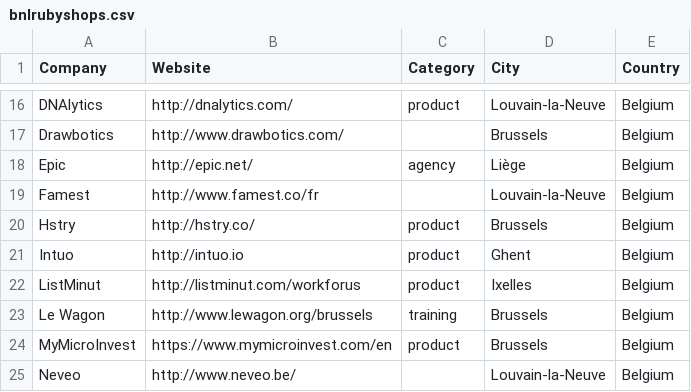
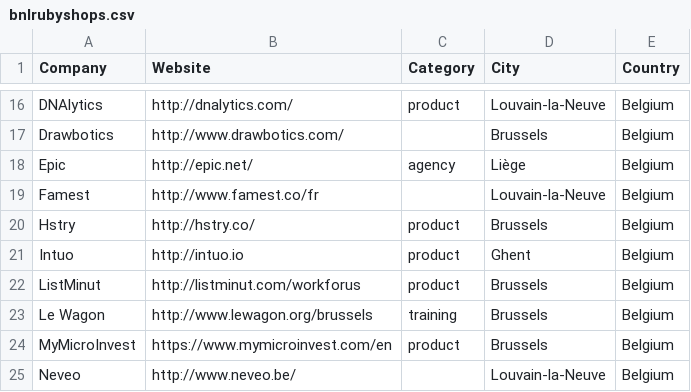
Before and after one commit to brug-be/rubyshops, a CSV file: bnlrubyshops.csv, drawn as a sheet; only a part is shown, gaps mark what is left out.

Commit message:
Replace Ixelles by Brussels

```diff
--- a/bnlrubyshops.csv
+++ b/bnlrubyshops.csv
@@ -21,3 +21,3 @@ Hstry,http://hstry.co/,product,Brussels,Belgium
 Intuo,http://intuo.io,product,Ghent,Belgium
-ListMinut,http://listminut.com/workforus,product,Ixelles,Belgium
+ListMinut,http://listminut.com/workforus,product,Brussels,Belgium
 Le Wagon,http://www.lewagon.org/brussels,training,Brussels,Belgium
```
